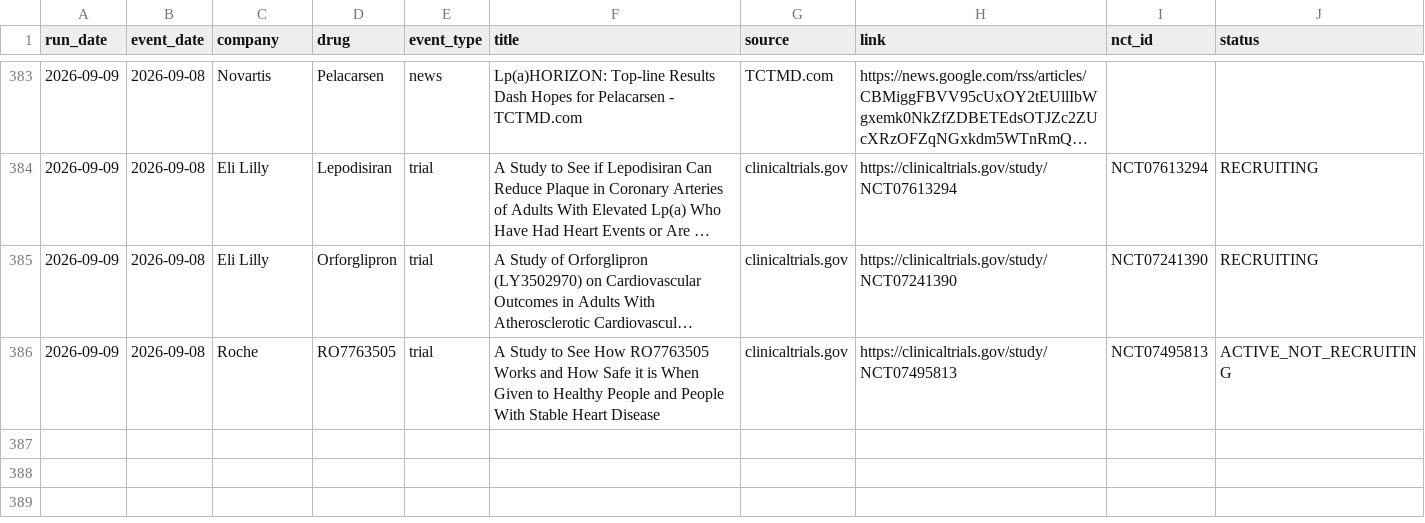
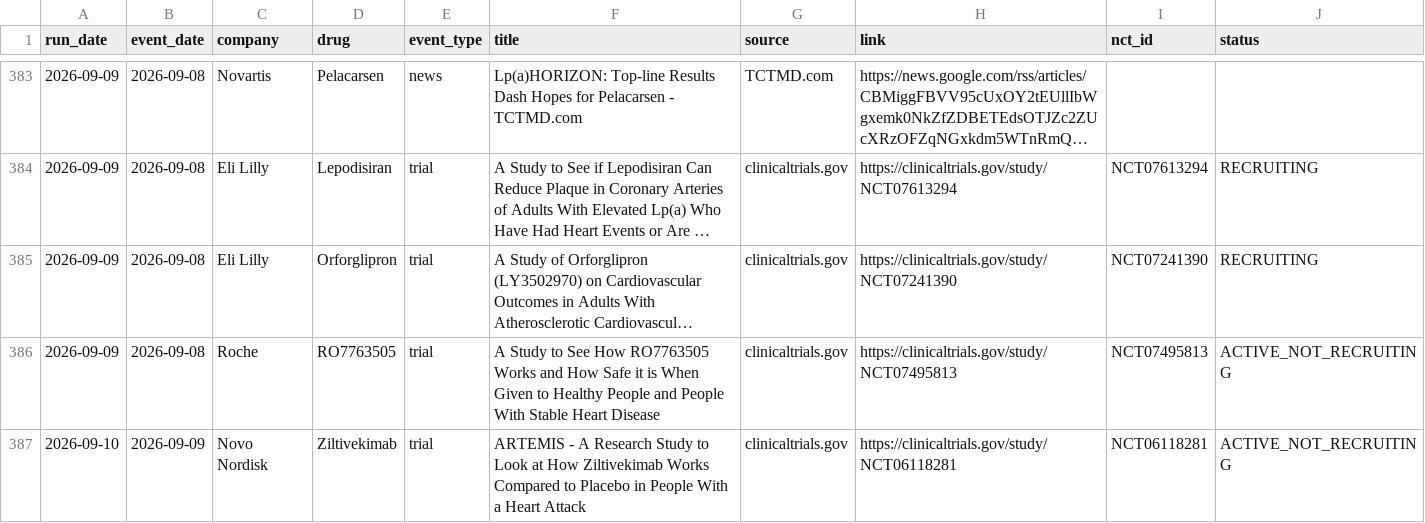
Before and after one commit to rubioisabel134-ai/ACS-dashboard, a CSV file: data/intel-news-log.csv, drawn as a sheet; only a part is shown, gaps mark what is left out; long unchanged cells end in …; the diff covers the shown part only.

```diff
--- a/data/intel-news-log.csv
+++ b/data/intel-news-log.csv
@@ -386 +386,2 @@ run_date,event_date,company,drug,event_type,title,source,link,nct_id,status
 2026-09-09,2026-09-08,Roche,RO7763505,trial,A Study to See How RO7763505 Works and How Safe it is When Given to Healthy People and People With Stable Heart Disease,clinicaltrials.gov,https://clinicaltrials.gov/study/NCT07495813,NCT07495813,ACTIVE_NOT_RECRUITING
+2026-09-10,2026-09-09,Novo Nordisk,Ziltivekimab,trial,ARTEMIS - A Research Study to Look at How Ziltivekimab Works Compared to Placebo in People With a Heart Attack,clinicaltrials.gov,https://clinicaltrials.gov/study/NCT06118281,NCT06118281,ACTIVE_NOT_RECRUITING
```
Also changed, not shown: 1 added row elsewhere in this file, 3 other files.
